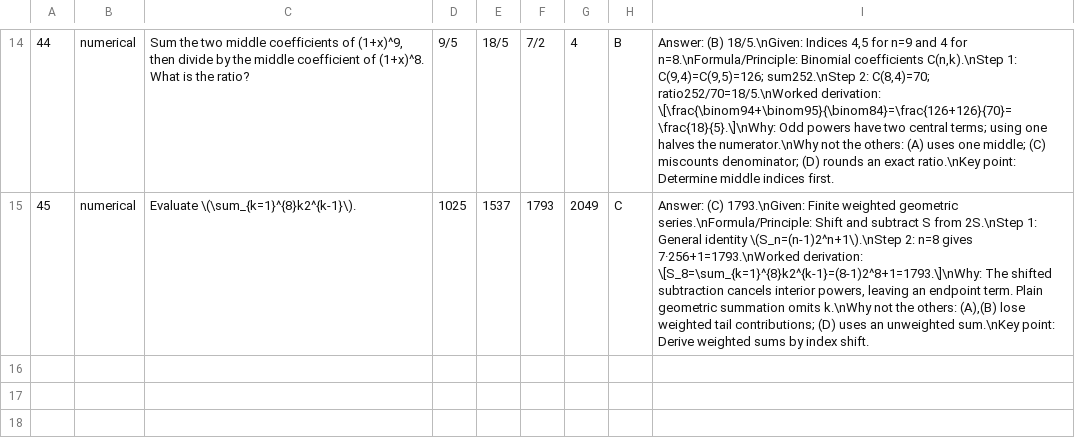
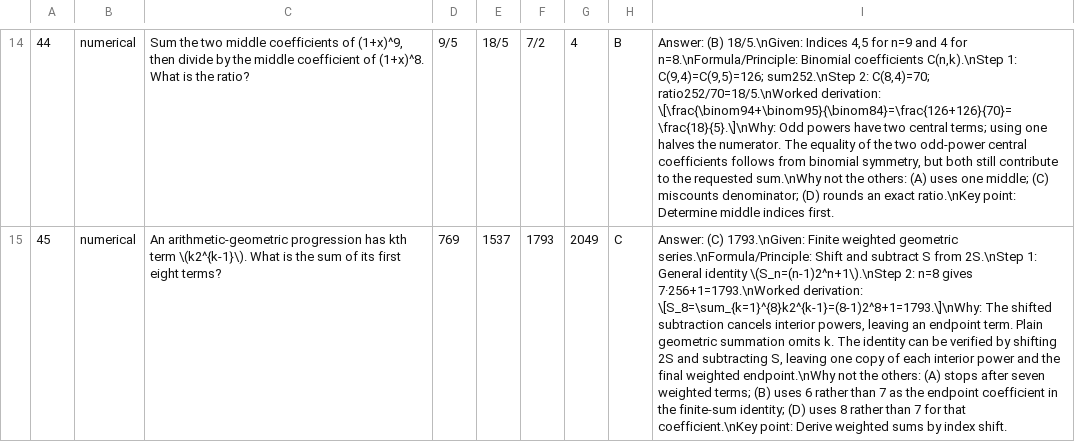
Before and after one commit to Avenger2007/Mock-Questions, a TSV file: IISER/authoring/test7_m.tsv, drawn as a sheet; only a part is shown, gaps mark what is left out; the diff covers the shown part only; the diff names each change by its address in the sheet, - before the commit and + after, or states it on an @@ line.

```diff
--- a/IISER/authoring/test7_m.tsv
+++ b/IISER/authoring/test7_m.tsv
-I14: …halves the numerator.\nWhy not the…
+I14: …halves the numerator. The equality of the two odd-power central coefficients follows from binomial symmetry, but both still contribute to the requested sum.\nWhy not the…
-C15: Evaluate \(\sum_{k=1}^{8}k2^{k-1}\).
+C15: An arithmetic-geometric progression has kth term \(k2^{k-1}\). What is the sum of its first eight terms?
-D15: 1025
+D15: 769
-I15: …summation omits k.\nWhy not the others: (A),(B) lose weighted tail contributions; (D) uses an unweighted sum.\nKey point: Derive…
+I15: …summation omits k. The identity can be verified by shifting 2S and subtracting S, leaving one copy of each interior power and the final weighted endpoint.\nWhy not the others: (A) stops after seven weighted terms; (B) uses 6 rather than 7 as the endpoint coefficient in the finite-sum identity; (D) uses 8 rather than 7 for that coefficient.\nKey point: Derive…
```
Also changed, not shown: 32 edited cells elsewhere in this file, IISER/authoring/test6_m.tsv, IISER/authoring/test6_p.tsv, 36 other files.
